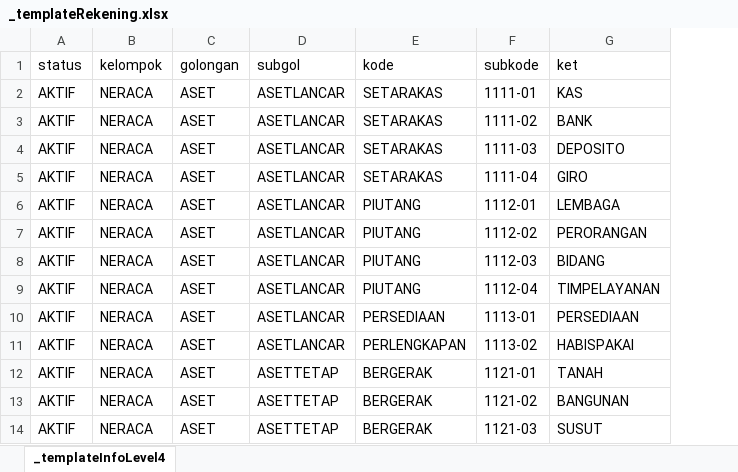
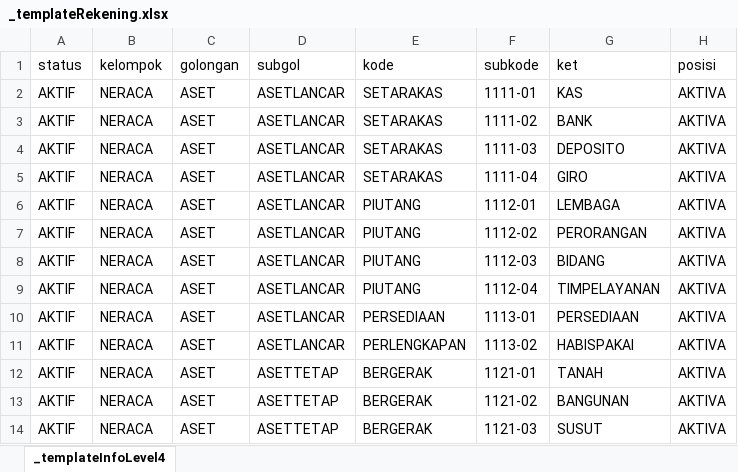
Before and after one commit to kecowakmanja/gsmf-monev, an Excel workbook: berkas/unduh/_templateRekening.xlsx, sheet _templateInfoLevel4, drawn as a sheet; only a part is shown; values as stored, in another font and other column widths than the file's, no borders; the diff names each change by its address in the sheet, - before the commit and + after, or states it on an @@ line.

```diff
--- a/berkas/unduh/_templateRekening.xlsx (sheet _templateInfoLevel4)
+++ b/berkas/unduh/_templateRekening.xlsx (sheet _templateInfoLevel4)
+column H (posisi), rows 2-14: all AKTIVA
```
Also changed, not shown: 14 other files.
